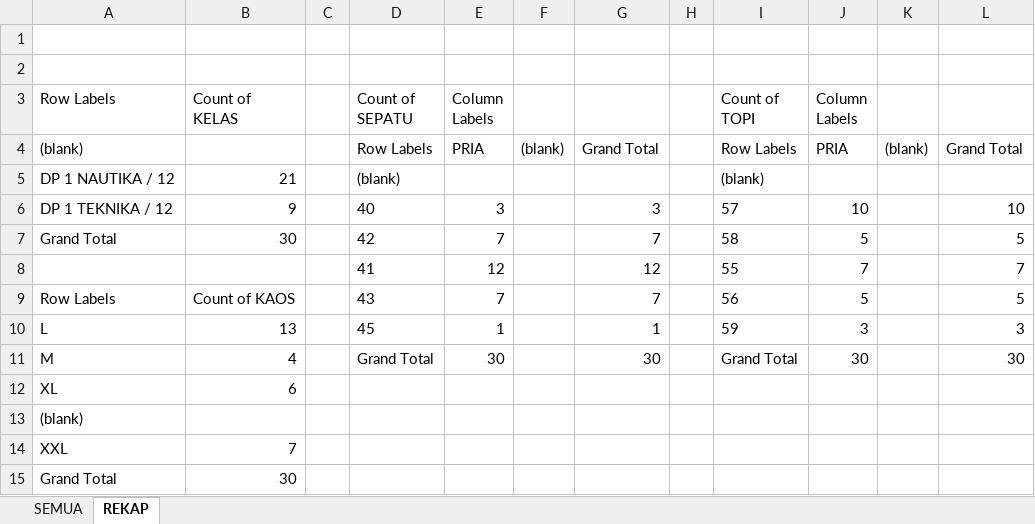
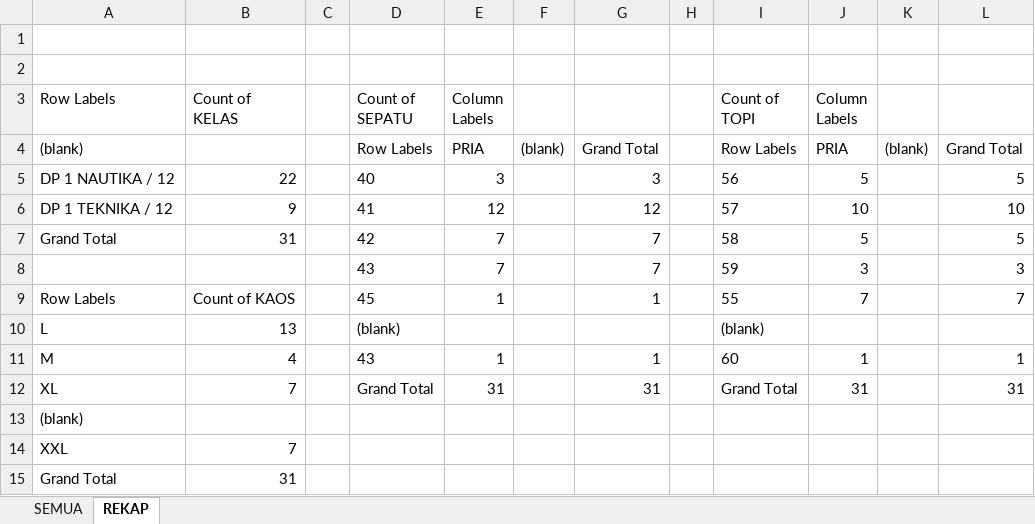
Before and after one commit to dedyhariadi/progress, an Excel workbook: 47. DP 1N12(K_5) T11(K_17)/UKURAN.xlsm, sheet REKAP, drawn as a sheet; values as stored, in another font and other column widths than the file's, no borders; removed rows and columns are numbered as before the commit, all else as after; the diff names each change by its address in the sheet, - before the commit and + after, or states it on an @@ line.

```diff
--- a/47. DP 1N12(K_5) T11(K_17)/UKURAN.xlsm (sheet REKAP)
+++ b/47. DP 1N12(K_5) T11(K_17)/UKURAN.xlsm (sheet REKAP)
-row 5: DP 1 NAUTIKA / 12 | 21 |  | (blank) |  |  |  |  | (blank)
+row 5: DP 1 NAUTIKA / 12 | 22 |  | 40 | 3 |  | 3 |  | 56 | 5 |  | 5
-D6 (Count of SEPATU): 40
+D6 (Count of SEPATU): 41
-E6 (Column Labels): 3
+E6 (Column Labels): 12
-G6: 3
+G6: 12
-B7 (Count of KELAS): 30
+B7 (Count of KELAS): 31
-row 8:  |  |  | 41 | 12 |  | 12 |  | 55 | 7 |  | 7
-row 9: Row Labels | Count of KAOS |  | 43 | 7 |  | 7 |  | 56 | 5 |  | 5
-row 10: L | 13 |  | 45 | 1 |  | 1 |  | 59 | 3 |  | 3
-row 11: M | 4 |  | Grand Total | 30 |  | 30 |  | Grand Total | 30 |  | 30
-row 12: XL | 6
+row 8:  |  |  | 43 | 7 |  | 7 |  | 59 | 3 |  | 3
+row 9: Row Labels | Count of KAOS |  | 45 | 1 |  | 1 |  | 55 | 7 |  | 7
+row 10: L | 13 |  | (blank) |  |  |  |  | (blank)
+row 11: M | 4 |  | 43 | 1 |  | 1 |  | 60 | 1 |  | 1
+row 12: XL | 7 |  | Grand Total | 31 |  | 31 |  | Grand Total | 31 |  | 31
-B15 (Count of KELAS): 30
+B15 (Count of KELAS): 31
```
Also changed, not shown: 46. DP 3N35 (K_7)/UKURAN.xlsm, 48. DP 4T30(K_13)/UKURAN.xlsm, 1 other file.
